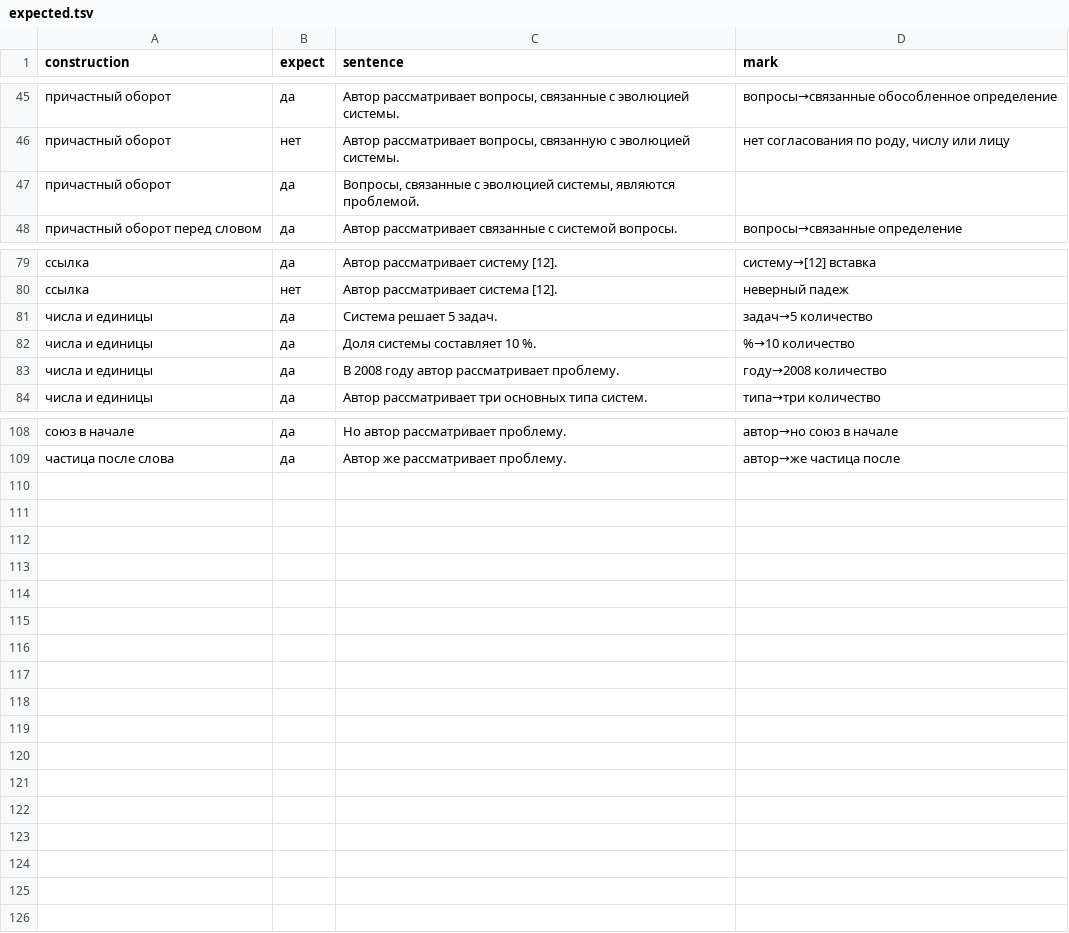
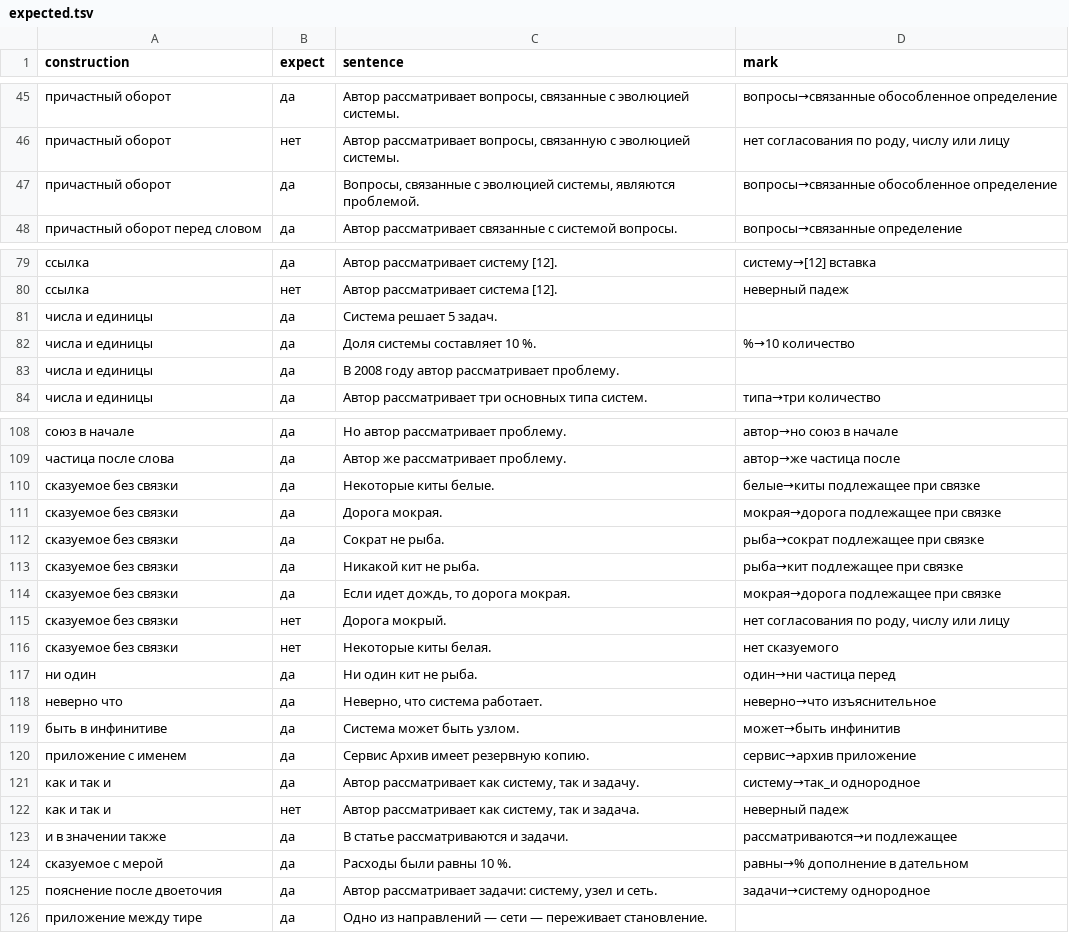
Before and after one commit to digitable-lol/flang, a TSV file: flang/proof/probes/russian-sentence/expected.tsv, drawn as a sheet; only a part is shown, gaps mark what is left out.

```diff
--- a/flang/proof/probes/russian-sentence/expected.tsv
+++ b/flang/proof/probes/russian-sentence/expected.tsv
@@ -46,3 +46,3 @@ construction	expect	sentence	mark
 причастный оборот	нет	Автор рассматривает вопросы, связанную с эволюцией системы.	нет согласования по роду, числу или лицу
-причастный оборот	да	Вопросы, связанные с эволюцией системы, являются проблемой.	
+причастный оборот	да	Вопросы, связанные с эволюцией системы, являются проблемой.	вопросы→связанные обособленное определение
 причастный оборот перед словом	да	Автор рассматривает связанные с системой вопросы.	вопросы→связанные определение
@@ -80,5 +80,5 @@ construction	expect	sentence	mark
 ссылка	нет	Автор рассматривает система [12].	неверный падеж
-числа и единицы	да	Система решает 5 задач.	задач→5 количество
+числа и единицы	да	Система решает 5 задач.	
 числа и единицы	да	Доля системы составляет 10 %.	%→10 количество
-числа и единицы	да	В 2008 году автор рассматривает проблему.	году→2008 количество
+числа и единицы	да	В 2008 году автор рассматривает проблему.	
 числа и единицы	да	Автор рассматривает три основных типа систем.	типа→три количество
@@ -109 +109,18 @@ construction	expect	sentence	mark
 частица после слова	да	Автор же рассматривает проблему.	автор→же частица после
+сказуемое без связки	да	Некоторые киты белые.	белые→киты подлежащее при связке
+сказуемое без связки	да	Дорога мокрая.	мокрая→дорога подлежащее при связке
+сказуемое без связки	да	Сократ не рыба.	рыба→сократ подлежащее при связке
+сказуемое без связки	да	Никакой кит не рыба.	рыба→кит подлежащее при связке
+сказуемое без связки	да	Если идет дождь, то дорога мокрая.	мокрая→дорога подлежащее при связке
+сказуемое без связки	нет	Дорога мокрый.	нет согласования по роду, числу или лицу
+сказуемое без связки	нет	Некоторые киты белая.	нет сказуемого
+ни один	да	Ни один кит не рыба.	один→ни частица перед
+неверно что	да	Неверно, что система работает.	неверно→что изъяснительное
+быть в инфинитиве	да	Система может быть узлом.	может→быть инфинитив
+приложение с именем	да	Сервис Архив имеет резервную копию.	сервис→архив приложение
+как и так и	да	Автор рассматривает как систему, так и задачу.	систему→так_и однородное
+как и так и	нет	Автор рассматривает как систему, так и задача.	неверный падеж
+и в значении также	да	В статье рассматриваются и задачи.	рассматриваются→и подлежащее
+сказуемое с мерой	да	Расходы были равны 10 %.	равны→% дополнение в дательном
+пояснение после двоеточия	да	Автор рассматривает задачи: систему, узел и сеть.	задачи→систему однородное
+приложение между тире	да	Одно из направлений — сети — переживает становление.	
```
Also changed, not shown: 6 other files.
